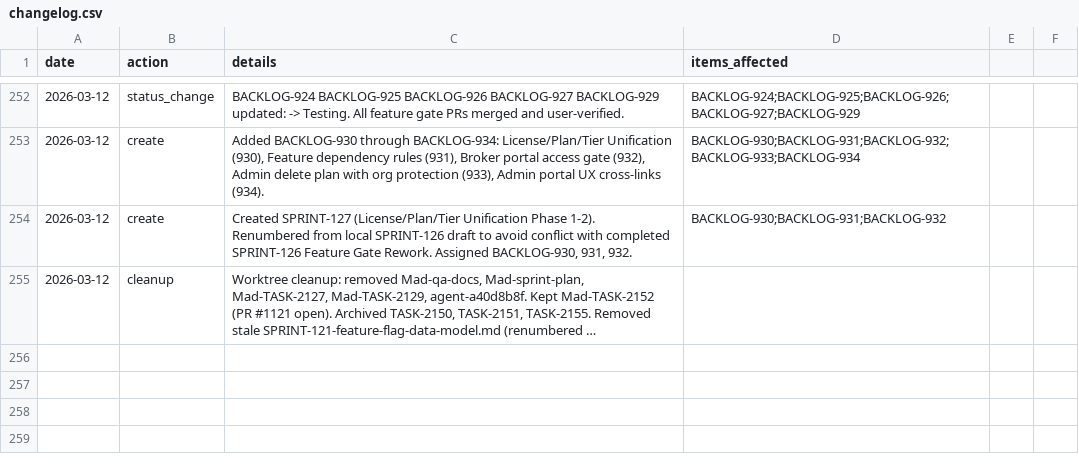
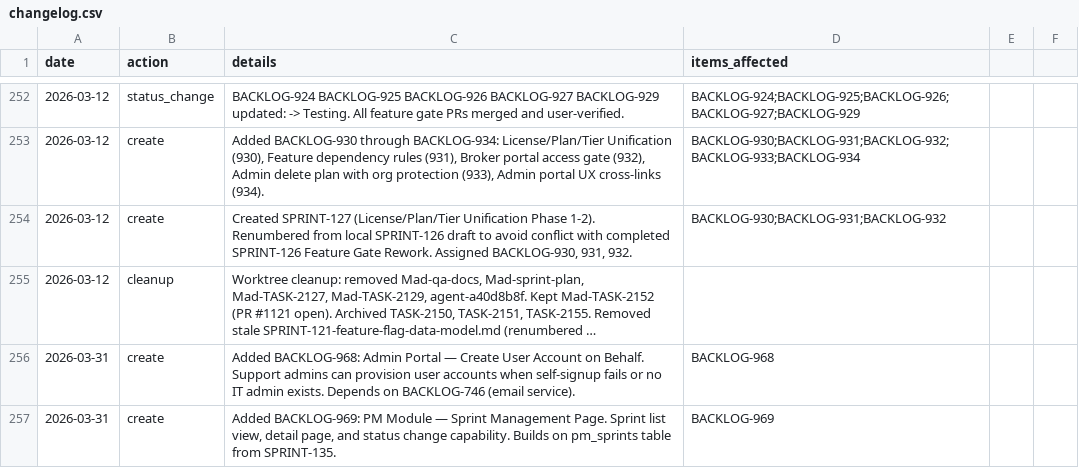
Before and after one commit to 5hdaniel/Mad, a CSV file: .claude/plans/backlog/data/changelog.csv, drawn as a sheet; only a part is shown, gaps mark what is left out; long unchanged cells end in …; the diff names each change by its address in the sheet, - before the commit and + after, or states it on an @@ line.

```diff
--- a/.claude/plans/backlog/data/changelog.csv
+++ b/.claude/plans/backlog/data/changelog.csv
+row 256: 2026-03-31 | create | Added BACKLOG-968: Admin Portal — Create User Account on Behalf. Support admins can provision user accounts when self-signup fails or no IT admin exists. Depends on BACKLOG-746 (email service). | BACKLOG-968
+row 257: 2026-03-31 | create | Added BACKLOG-969: PM Module — Sprint Management Page. Sprint list view, detail page, and status change capability. Builds on pm_sprints table from SPRINT-135. | BACKLOG-969
```
Also changed, not shown: 6 other files.
